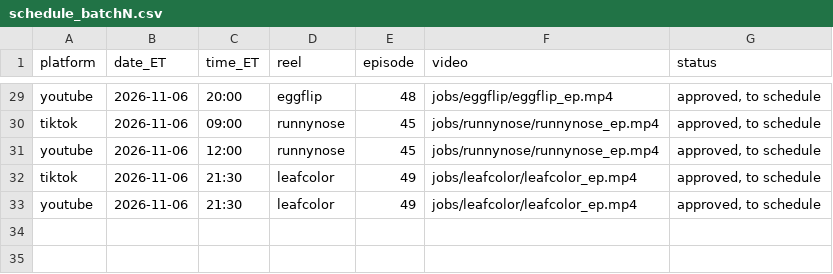
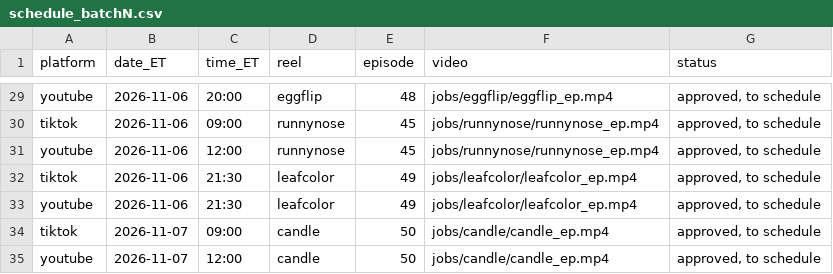
Before and after one commit to jiewei190-arch/reel-render, a CSV file: handoff/schedule_batchN.csv, drawn as a sheet; only a part is shown, gaps mark what is left out; the diff names each change by its address in the sheet, - before the commit and + after, or states it on an @@ line.

```diff
--- a/handoff/schedule_batchN.csv
+++ b/handoff/schedule_batchN.csv
+row 34: tiktok | 2026-11-07 | 09:00 | candle | 50 | jobs/candle/candle_ep.mp4 | approved, to schedule
+row 35: youtube | 2026-11-07 | 12:00 | candle | 50 | jobs/candle/candle_ep.mp4 | approved, to schedule
```
Also changed, not shown: handoff/episodes.csv, 20 other files.
